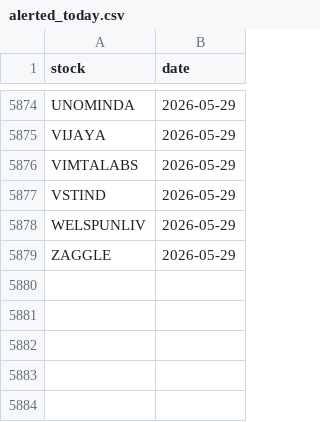
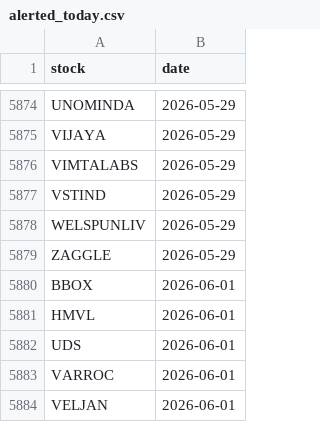
Before and after one commit to manjunathashtagi/Trading-Radar, a CSV file: data/alerted_today.csv, drawn as a sheet; only a part is shown, gaps mark what is left out.

```diff
--- a/data/alerted_today.csv
+++ b/data/alerted_today.csv
@@ -5879 +5879,6 @@ WELSPUNLIV,2026-05-29
 ZAGGLE,2026-05-29
+BBOX,2026-06-01
+HMVL,2026-06-01
+UDS,2026-06-01
+VARROC,2026-06-01
+VELJAN,2026-06-01
```
Also changed, not shown: data/signals.csv.
